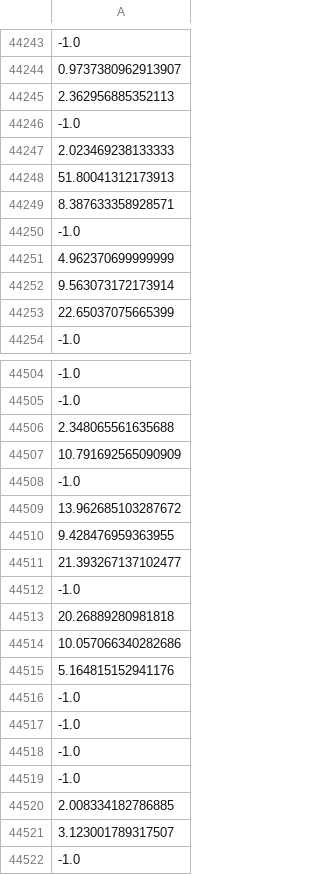
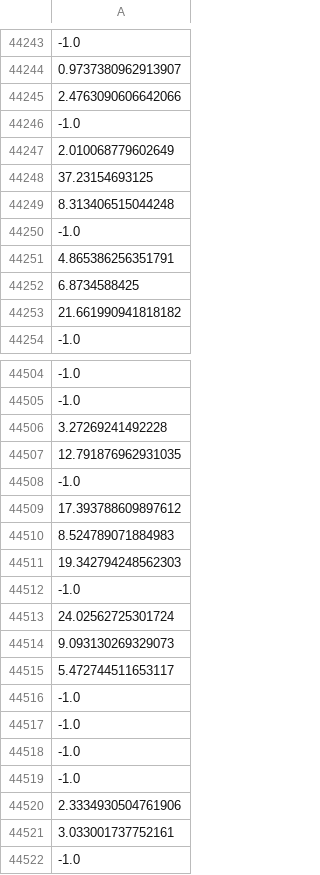
Before and after one commit to osj05081/project7, a CSV file: data/v_data.csv, drawn as a sheet; only a part is shown, gaps mark what is left out; the diff covers the shown part only; the diff names each change by its address in the sheet, - before the commit and + after, or states it on an @@ line.

```diff
--- a/data/v_data.csv
+++ b/data/v_data.csv
-A44245: 2.362956885352113
+A44245: 2.4763090606642066
-A44247: 2.023469238133333
+A44247: 2.010068779602649
-A44248: 51.80041312173913
+A44248: 37.23154693125
-A44249: 8.387633358928571
+A44249: 8.313406515044248
-A44251: 4.962370699999999
+A44251: 4.865386256351791
-A44252: 9.563073172173914
+A44252: 6.8734588425
-A44253: 22.65037075665399
+A44253: 21.661990941818182
-A44506: 2.348065561635688
+A44506: 3.27269241492228
-A44507: 10.791692565090909
+A44507: 12.791876962931035
-A44509: 13.962685103287672
+A44509: 17.393788609897612
-A44510: 9.428476959363955
+A44510: 8.524789071884983
-A44511: 21.393267137102477
+A44511: 19.342794248562303
-A44513: 20.26889280981818
+A44513: 24.02562725301724
-A44514: 10.057066340282686
+A44514: 9.093130269329073
-A44515: 5.164815152941176
+A44515: 5.472744511653117
-A44520: 2.008334182786885
+A44520: 2.3334930504761906
-A44521: 3.123001789317507
+A44521: 3.033001737752161
```
Also changed, not shown: 83 edited cells elsewhere in this file.
